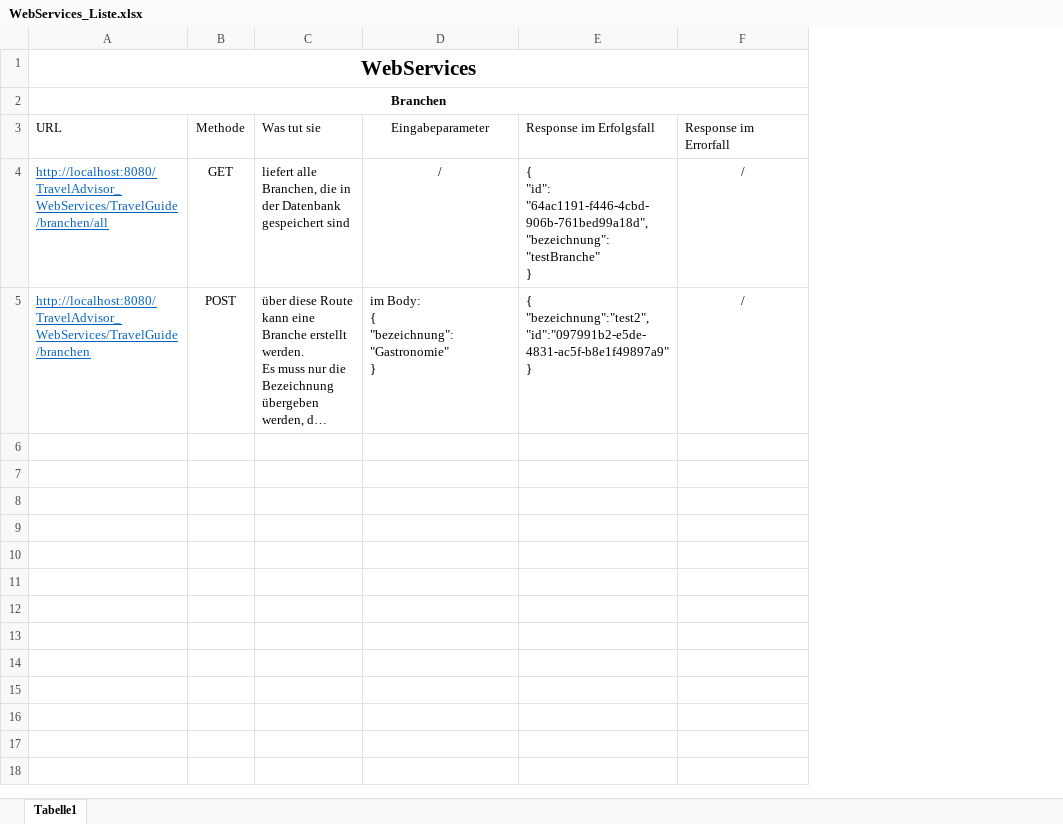
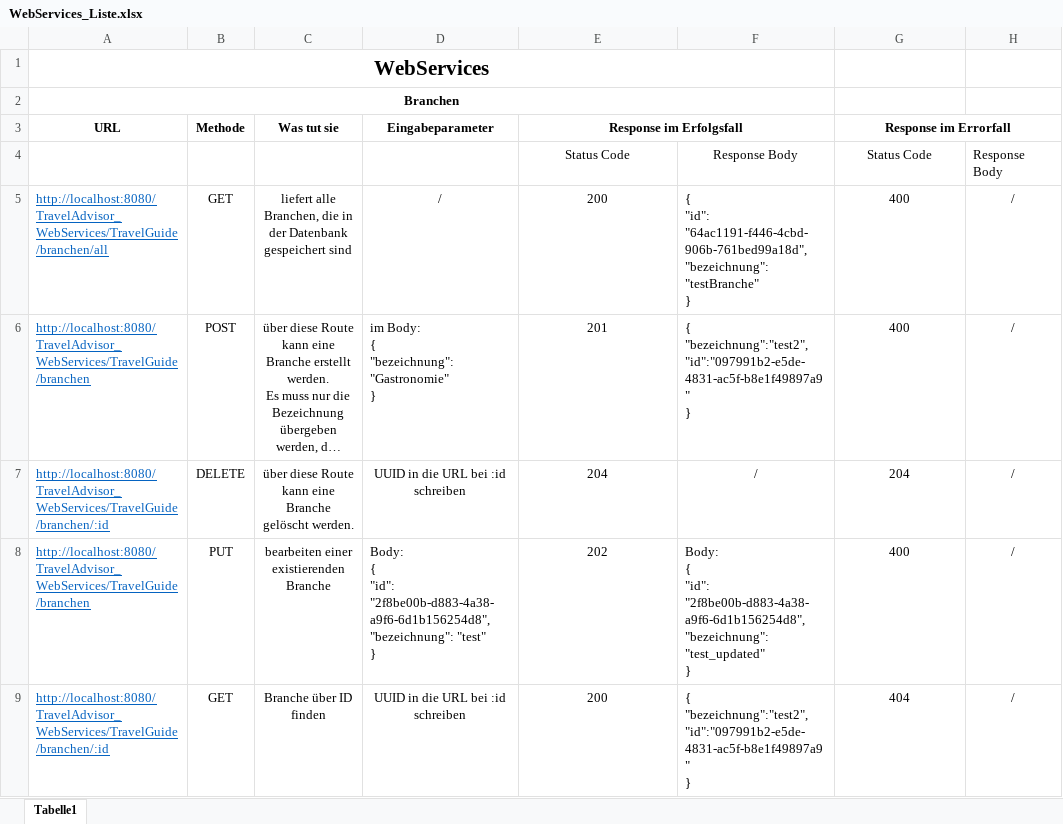
Before and after one commit to gilgenreiner/TravelAdvicer, an Excel workbook: SYP(MUH)/WebServices_Liste.xlsx, sheet Tabelle1, drawn as a sheet; long unchanged cells end in …; values as stored, in another font and other column widths than the file's, no borders; removed rows and columns are numbered as before the commit, all else as after; ↵ is a line break in a cell; the diff names each change by its address in the sheet, - before the commit and + after, or states it on an @@ line.

Commit message:
Update WebServices_Liste.xlsx

```diff
--- a/SYP(MUH)/WebServices_Liste.xlsx (sheet Tabelle1)
+++ b/SYP(MUH)/WebServices_Liste.xlsx (sheet Tabelle1)
+column F, rows 5-6: { ↵ "id": "64ac1191-f446-4cbd-906b-761bed99a18d", ↵ "bezeichnung": "testBranche" ↵ } | { ↵ "bezeichnung":"test2", ↵ "id":"097991b2-e5de-4831-ac5f-b8e1f49897a9" ↵ }
+column H, rows 5-6: / | /
-A1:F1 merged
+A1:F1 merged
-A2:F2 merged
+A2:F2 merged
-A3 alignment: left
+A3 alignment: center
-A3:E3 bold: off
+A3:E3 bold: on
-C3 alignment: left
+C3 alignment: center
-E3 alignment: left
+E3 alignment: center
+E3:F3 merged
@@ G3 alignment: left → center, bold: off → on @@
+G3:H3 merged
+row 4:  |  |  |  | Status Code | Response Body | Status Code | Response Body
-C5:C6 alignment: left
+C5:C6 alignment: center
-E5 (Response im Erfolgsfall): { ↵ "id": "64ac1191-f446-4cbd-906b-761bed99a18d", ↵ "bezeichnung": "testBranche" ↵ }
+E5 (Response im Erfolgsfall): 200
-E5:E6 alignment: left
+E5:E6 alignment: center
-G5:G6 (Response im Errorfall): /
+G5:G6 (Response im Errorfall): 400
-E6 (Response im Erfolgsfall): { ↵ "bezeichnung":"test2", ↵ "id":"097991b2-e5de-4831-ac5f-b8e1f49897a9" ↵ }
+E6 (Response im Erfolgsfall): 201
+row 7: http://localhost:8080/TravelAdvisor_WebServices/TravelGuide/branchen/:id | DELETE | über diese Route kann eine ↵ Branche gelöscht werden. | UUID in die URL bei :id schreiben | 204 | / | 204 | /
+row 8: http://localhost:8080/TravelAdvisor_WebServices/TravelGuide/branchen | PUT | bearbeiten einer existierenden Branche | Body: ↵ { ↵ "id": "2f8be00b-d883-4a38-a9f6-6d1b156254d8", ↵ "bezeichnung": "test" ↵ } | 202 | Body: ↵ { ↵ "id": "2f8be00b-d883-4a38-a9f6-6d1b156254d8", ↵ "bezeichnung": "test_updated" ↵ } | 400 | /
+row 9: http://localhost:8080/TravelAdvisor_WebServices/TravelGuide/branchen/:id | GET | Branche über ID finden | UUID in die URL bei :id schreiben | 200 | { ↵ "bezeichnung":"test2", ↵ "id":"097991b2-e5de-4831-ac5f-b8e1f49897a9" ↵ } | 404 | /
```
